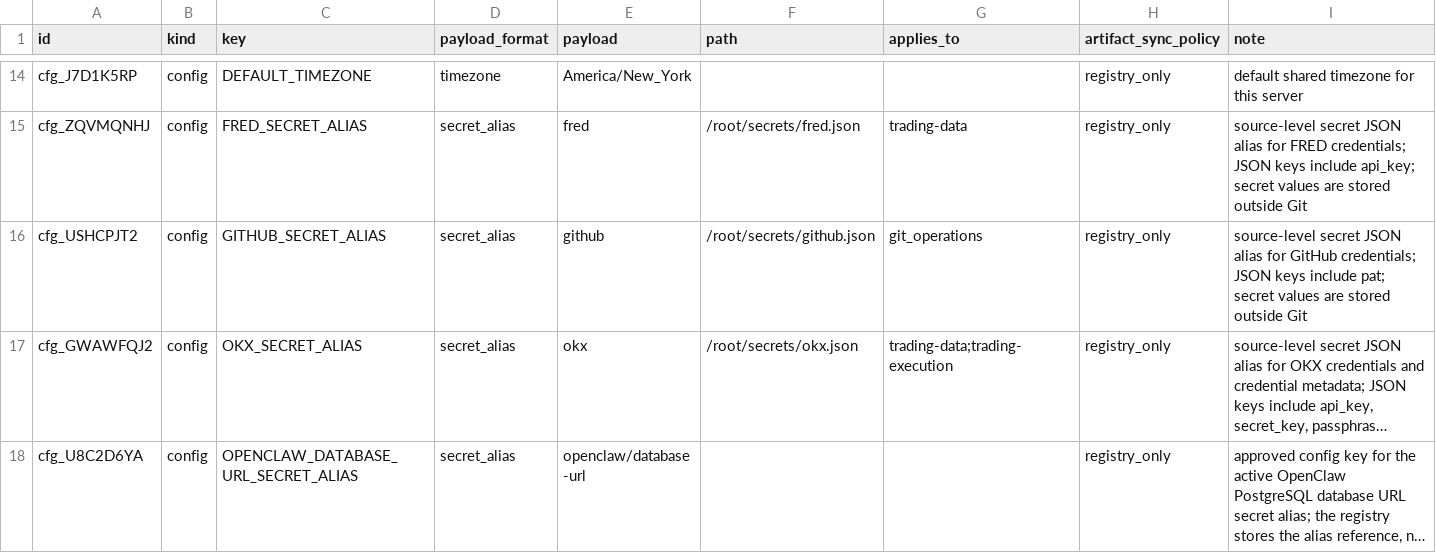
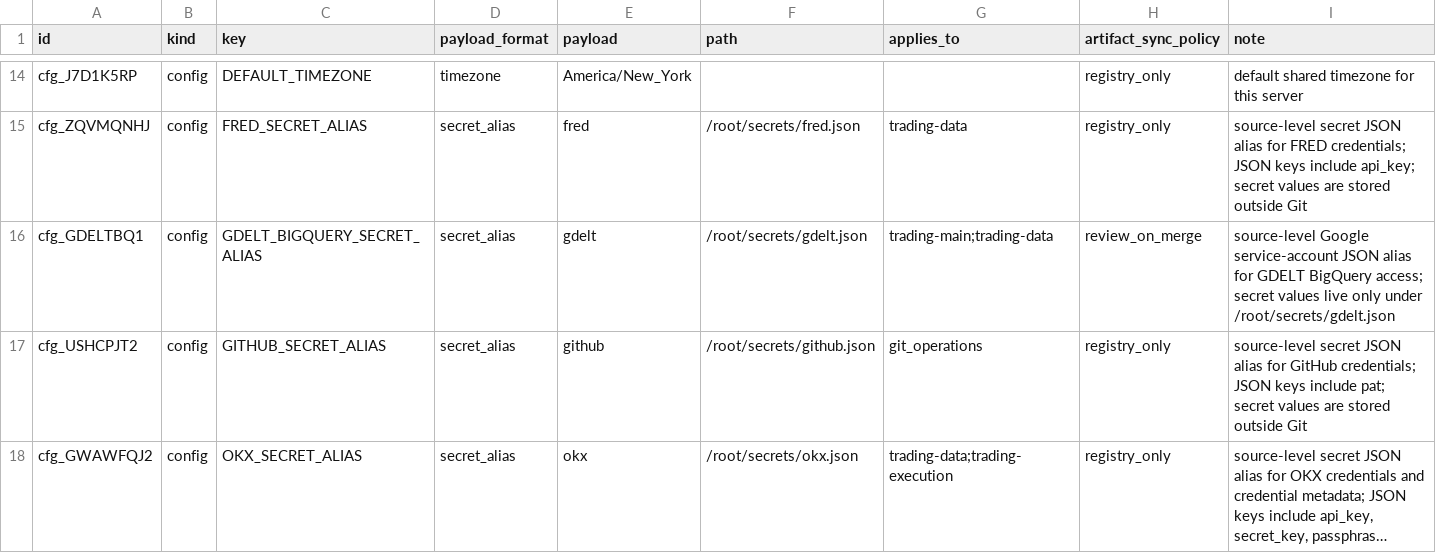
Before and after one commit to gilmore307/trading-manager, a CSV file: registry/current.csv, drawn as a sheet; only a part is shown, gaps mark what is left out; the shorter side is filled out with more unchanged rows; long unchanged cells end in …; rows hold the shown columns only; the diff covers the shown part only; the diff names each change by its address in the sheet, - before the commit and + after, or states it on an @@ line.

Commit message:
Register GDELT BigQuery secret alias

```diff
--- a/registry/current.csv
+++ b/registry/current.csv
+row 16: cfg_GDELTBQ1 | config | GDELT_BIGQUERY_SECRET_ALIAS | secret_alias | gdelt | /root/secrets/gdelt.json | trading-main;trading-data | review_on_merge | source-level Google service-account JSON alias for GDELT BigQuery access; secret values live only under /root/secrets/gdelt.json
```
Also changed, not shown: 1 added row elsewhere in this file, 1 other file.
